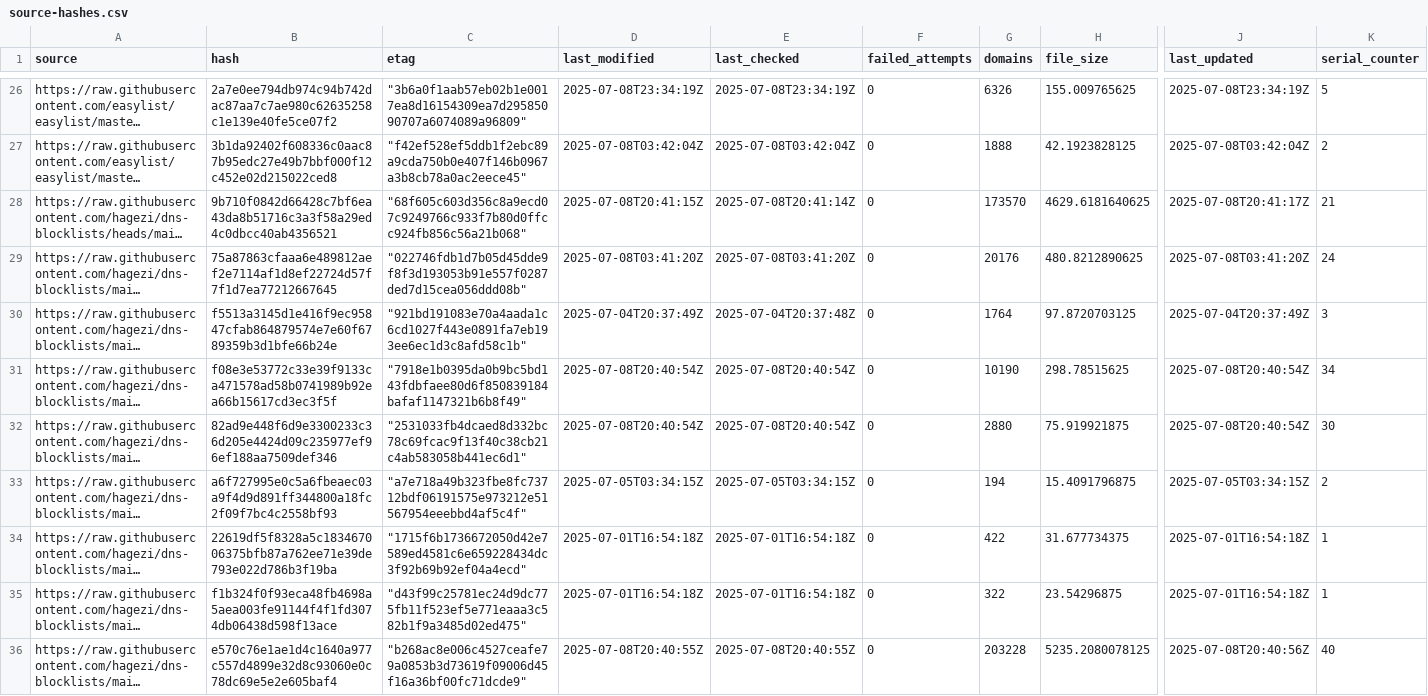
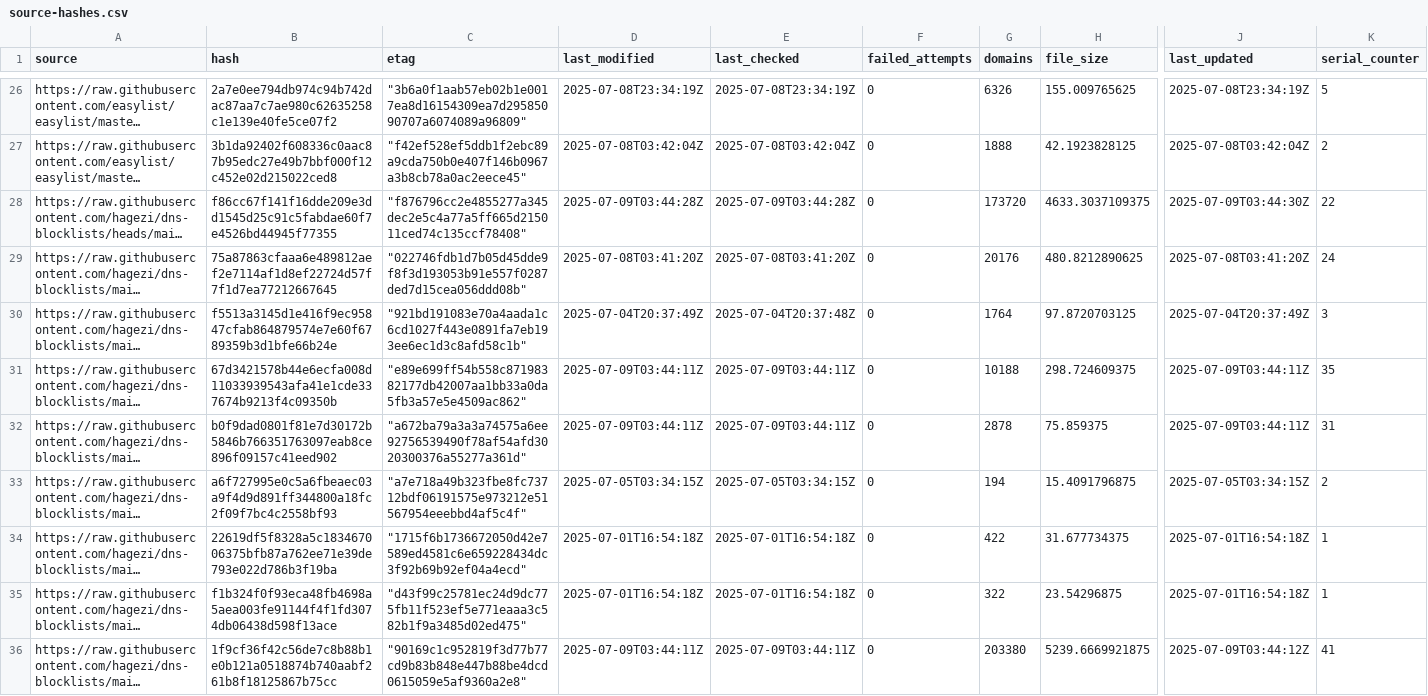
Before and after one commit to ummeegge/RPZ-Blocklists, a CSV file: tools/source-hashes.csv, drawn as a sheet; only a part is shown, gaps mark what is left out; long unchanged cells end in …; the diff covers the shown part only; the diff names each change by its address in the sheet, - before the commit and + after, or states it on an @@ line.

```diff
--- a/tools/source-hashes.csv
+++ b/tools/source-hashes.csv
-B28 (hash): 9b710f0842d66428c7bf6ea43da8b51716c3a3f58a29ed4c0dbcc40ab4356521
+B28 (hash): f86cc67f141f16dde209e3dd1545d25c91c5fabdae60f7e4526bd44945f77355
-C28 (etag): "68f605c603d356c8a9ecd07c9249766c933f7b80d0ffcc924fb856c56a21b068"
+C28 (etag): "f876796cc2e4855277a345dec2e5c4a77a5ff665d215011ced74c135ccf78408"
-D28 (last_modified): 2025-07-08T20:41:15Z
+D28 (last_modified): 2025-07-09T03:44:28Z
-E28 (last_checked): 2025-07-08T20:41:14Z
+E28 (last_checked): 2025-07-09T03:44:28Z
-G28 (domains): 173570
+G28 (domains): 173720
-H28 (file_size): 4629.6181640625
+H28 (file_size): 4633.3037109375
-J28 (last_updated): 2025-07-08T20:41:17Z
+J28 (last_updated): 2025-07-09T03:44:30Z
-K28 (serial_counter): 21
+K28 (serial_counter): 22
-B31 (hash): f08e3e53772c33e39f9133ca471578ad58b0741989b92ea66b15617cd3ec3f5f
+B31 (hash): 67d3421578b44e6ecfa008d11033939543afa41e1cde337674b9213f4c09350b
-C31 (etag): "7918e1b0395da0b9bc5bd143fdbfaee80d6f850839184bafaf1147321b6b8f49"
+C31 (etag): "e89e699ff54b558c87198382177db42007aa1bb33a0da5fb3a57e5e4509ac862"
-D31:D32 (last_modified): 2025-07-08T20:40:54Z
+D31:D32 (last_modified): 2025-07-09T03:44:11Z
-E31:E32 (last_checked): 2025-07-08T20:40:54Z
+E31:E32 (last_checked): 2025-07-09T03:44:11Z
-G31 (domains): 10190
+G31 (domains): 10188
-H31 (file_size): 298.78515625
+H31 (file_size): 298.724609375
-J31:J32 (last_updated): 2025-07-08T20:40:54Z
+J31:J32 (last_updated): 2025-07-09T03:44:11Z
-K31 (serial_counter): 34
+K31 (serial_counter): 35
-B32 (hash): 82ad9e448f6d9e3300233c36d205e4424d09c235977ef96ef188aa7509def346
+B32 (hash): b0f9dad0801f81e7d30172b5846b766351763097eab8ce896f09157c41eed902
-C32 (etag): "2531033fb4dcaed8d332bc78c69fcac9f13f40c38cb21c4ab583058b441ec6d1"
+C32 (etag): "a672ba79a3a3a74575a6ee92756539490f78af54afd3020300376a55277a361d"
-G32 (domains): 2880
+G32 (domains): 2878
-H32 (file_size): 75.919921875
+H32 (file_size): 75.859375
-K32 (serial_counter): 30
+K32 (serial_counter): 31
-B36 (hash): e570c76e1ae1d4c1640a977c557d4899e32d8c93060e0c78dc69e5e2e605baf4
+B36 (hash): 1f9cf36f42c56de7c8b88b1e0b121a0518874b740aabf261b8f18125867b75cc
-C36 (etag): "b268ac8e006c4527ceafe79a0853b3d73619f09006d45f16a36bf00fc71dcde9"
+C36 (etag): "90169c1c952819f3d77b77cd9b83b848e447b88be4dcd0615059e5af9360a2e8"
-D36 (last_modified): 2025-07-08T20:40:55Z
+D36 (last_modified): 2025-07-09T03:44:11Z
-E36 (last_checked): 2025-07-08T20:40:55Z
+E36 (last_checked): 2025-07-09T03:44:11Z
-G36 (domains): 203228
+G36 (domains): 203380
-H36 (file_size): 5235.2080078125
+H36 (file_size): 5239.6669921875
-J36 (last_updated): 2025-07-08T20:40:56Z
+J36 (last_updated): 2025-07-09T03:44:12Z
-K36 (serial_counter): 40
+K36 (serial_counter): 41
```
Also changed, not shown: 80 edited cells elsewhere in this file, 15 other files.
